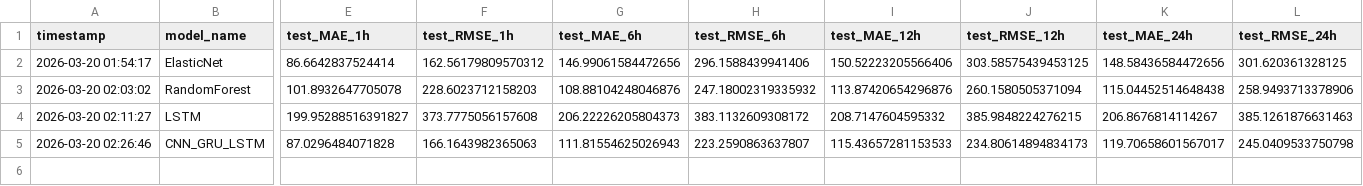
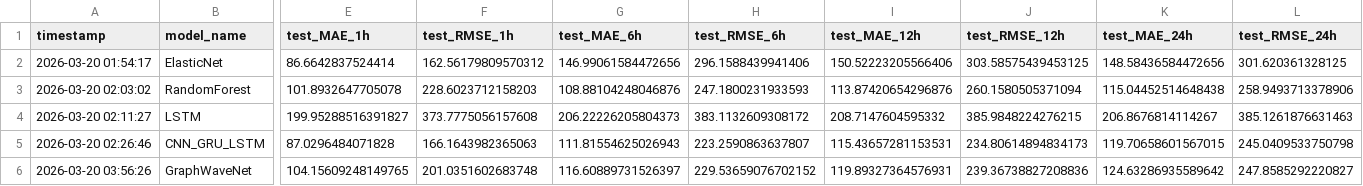
Before and after one commit to RichelCode/Spatio-Temporal-Prediction-and-Coordination-of-EV-Charging-Demand-for-Power-System-Resilience, a CSV file: artifacts/results_summary_short_h1_6_12_24.csv, drawn as a sheet; only a part is shown, gaps mark what is left out; rows hold the shown columns only; the diff names each change by its address in the sheet, - before the commit and + after, or states it on an @@ line.

Commit message:
Grphwavenet Model added

```diff
--- a/artifacts/results_summary_short_h1_6_12_24.csv
+++ b/artifacts/results_summary_short_h1_6_12_24.csv
-H3 (test_RMSE_6h): 247.18002319335932
+H3 (test_RMSE_6h): 247.1800231933593
-I5 (test_MAE_12h): 115.43657281153533
+I5 (test_MAE_12h): 115.43657281153531
-K5 (test_MAE_24h): 119.70658601567017
+K5 (test_MAE_24h): 119.70658601567015
+row 6: 2026-03-20 03:56:26 | GraphWaveNet | 104.15609248149765 | 201.0351602683748 | 116.60889731526397 | 229.53659076702152 | 119.89327364576931 | 239.36738827208836 | 124.63286935589642 | 247.8585292220827
```
Also changed, not shown: 8 other files.
